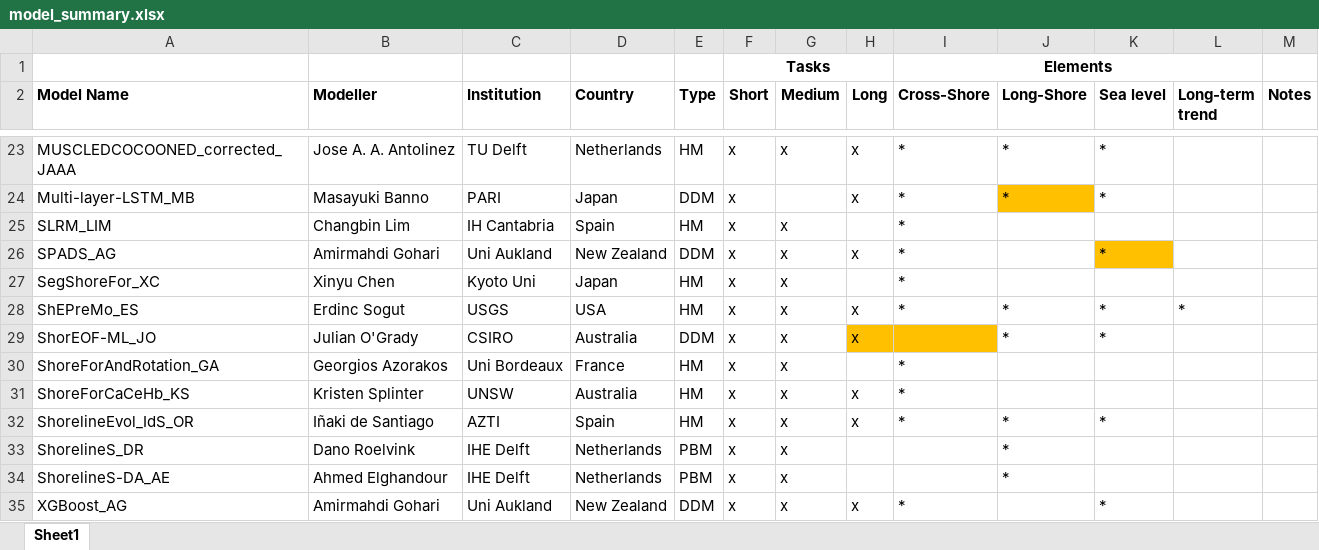
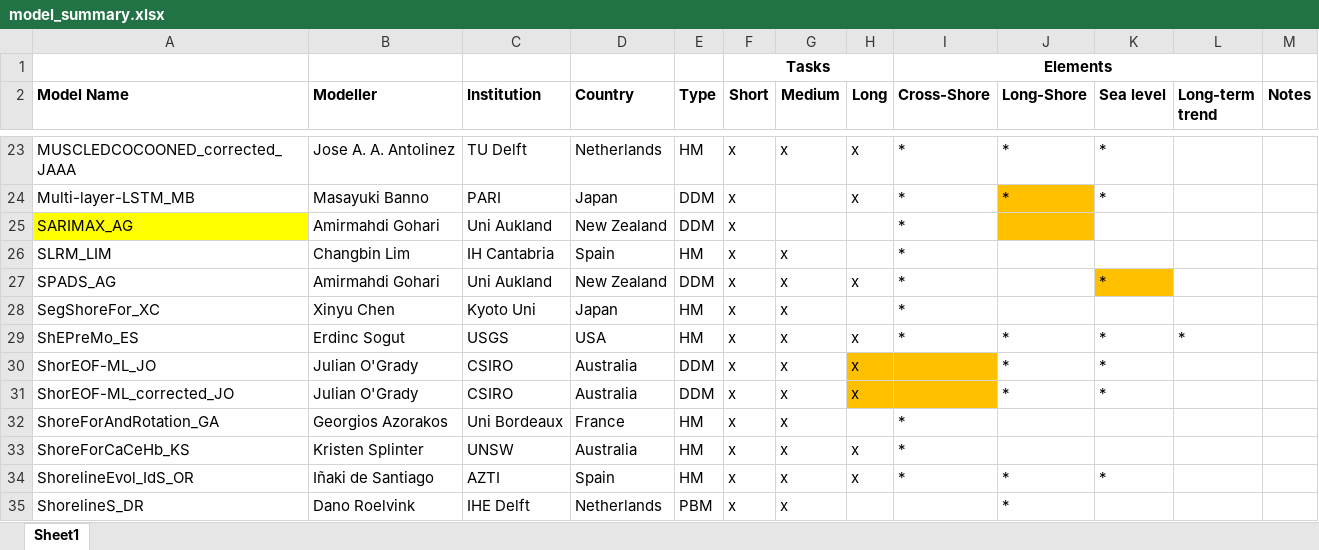
Before and after one commit to ShoreShop/ShoreModel_Benchmark, an Excel workbook: model_summary.xlsx, sheet Sheet1, drawn as a sheet; only a part is shown, gaps mark what is left out; the shorter side is filled out with more unchanged rows; values as stored, in another font and other column widths than the file's, no borders; the diff names each change by its address in the sheet, - before the commit and + after, or states it on an @@ line.

```diff
--- a/model_summary.xlsx (sheet Sheet1)
+++ b/model_summary.xlsx (sheet Sheet1)
+row 25: SARIMAX_AG | Amirmahdi Gohari | Uni Aukland | New Zealand | DDM | x |  |  | *
+row 31: ShorEOF-ML_corrected_JO | Julian O'Grady | CSIRO | Australia | DDM | x | x | x |  | * | *
```
Also changed, not shown: 17 other files.
